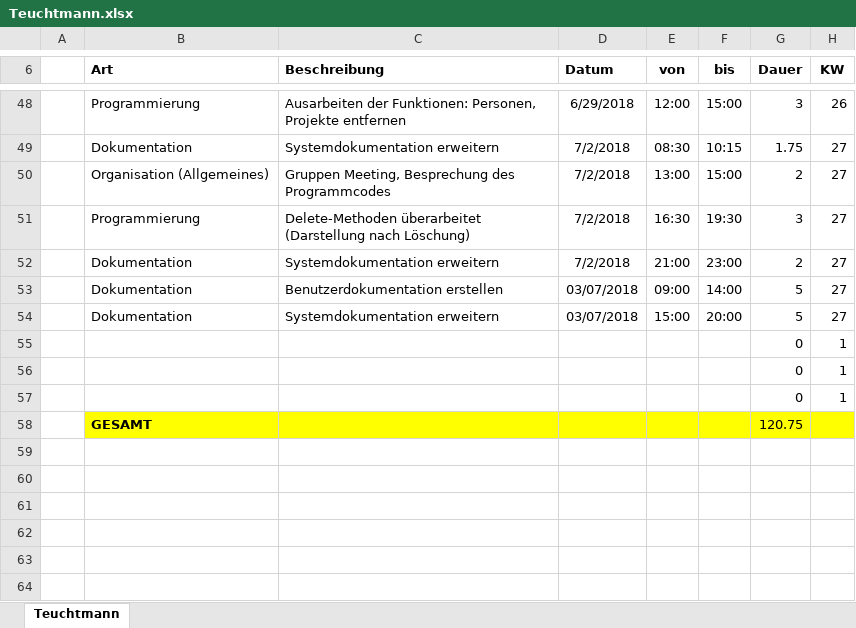
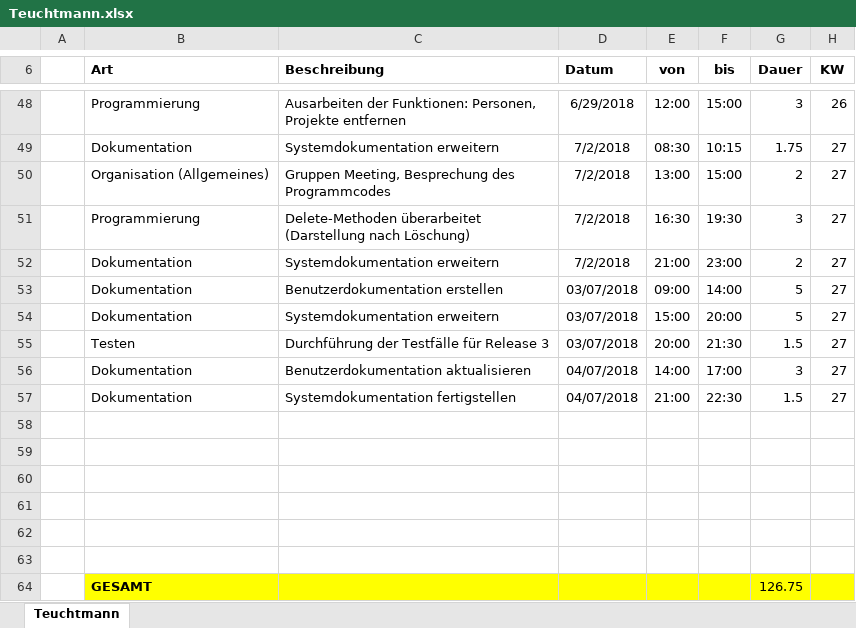
Before and after one commit to ateuchtmann/259035_SoftEngPR, an Excel workbook: Dokumente/Zeiterfassung/Teuchtmann.xlsx, sheet Teuchtmann, drawn as a sheet; only a part is shown, gaps mark what is left out; values as stored, in another font and other column widths than the file's, no borders; table styles not drawn; addresses are those after the commit; the diff names each change by its address in the sheet, - before the commit and + after, or states it on an @@ line.

Commit message:
Dokumentation
Systemdokumentation

```diff
--- a/Dokumente/Zeiterfassung/Teuchtmann.xlsx (sheet Teuchtmann)
+++ b/Dokumente/Zeiterfassung/Teuchtmann.xlsx (sheet Teuchtmann)
+row 55:  | Testen | Durchführung der Testfälle für Release 3 | 03/07/2018 | 20:00 | 21:30 | 1.5 | 27
+row 56:  | Dokumentation | Benutzerdokumentation aktualisieren | 04/07/2018 | 14:00 | 17:00 | 3 | 27
+row 57:  | Dokumentation | Systemdokumentation fertigstellen | 04/07/2018 | 21:00 | 22:30 | 1.5 | 27
-row 58:  |  |  |  |  |  | 0 | 1
+row 58: (empty)
-row 59:  |  |  |  |  |  | 0 | 1
+row 59: (empty)
-row 60:  |  |  |  |  |  | 0 | 1
+row 60: (empty)
-row 61:  | GESAMT |  |  |  |  | 120.75
+row 61: (empty)
-B61:H61 fill: #FFFF00
+B61:H61 fill: none
+row 62: (empty)
+row 63: (empty)
+row 64:  | GESAMT |  |  |  |  | 126.75
```
Also changed, not shown: 1 other file.
